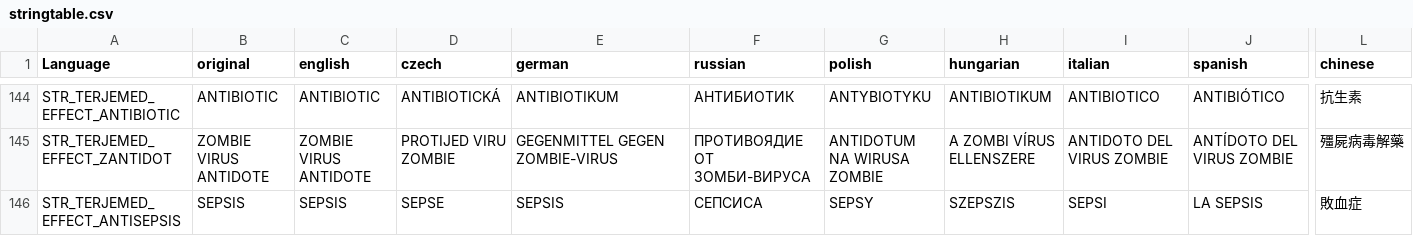
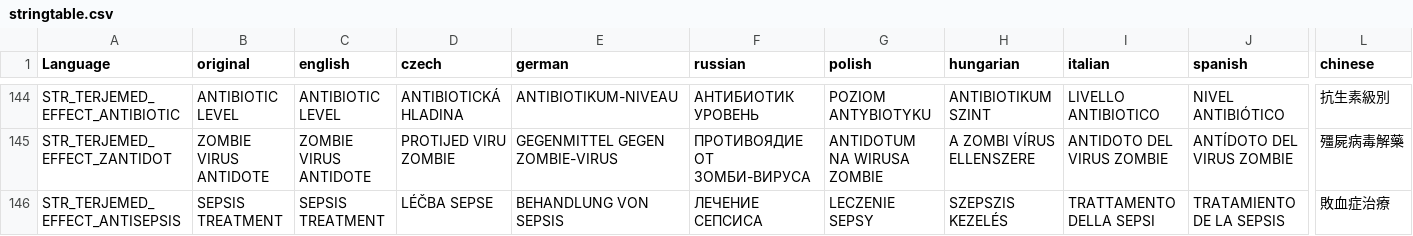
Before and after one commit to 2507110556/TerjeMods, a CSV file: TerjeMedicine/stringtable.csv, drawn as a sheet; only a part is shown, gaps mark what is left out; the diff covers the shown part only; the diff names each change by its address in the sheet, - before the commit and + after, or states it on an @@ line.

```diff
--- a/TerjeMedicine/stringtable.csv
+++ b/TerjeMedicine/stringtable.csv
-B144 (original): ANTIBIOTIC
+B144 (original): ANTIBIOTIC LEVEL
-C144 (english): ANTIBIOTIC
+C144 (english): ANTIBIOTIC LEVEL
-D144 (czech): ANTIBIOTICKÁ
+D144 (czech): ANTIBIOTICKÁ HLADINA
-E144 (german): ANTIBIOTIKUM
+E144 (german): ANTIBIOTIKUM-NIVEAU
-F144 (russian): АНТИБИОТИК
+F144 (russian): АНТИБИОТИК УРОВЕНЬ
-G144 (polish): ANTYBIOTYKU
+G144 (polish): POZIOM ANTYBIOTYKU
-H144 (hungarian): ANTIBIOTIKUM
+H144 (hungarian): ANTIBIOTIKUM SZINT
-I144 (italian): ANTIBIOTICO
+I144 (italian): LIVELLO ANTIBIOTICO
-J144 (spanish): ANTIBIÓTICO
+J144 (spanish): NIVEL ANTIBIÓTICO
-L144 (chinese): 抗生素
+L144 (chinese): 抗生素級別
-B146 (original): SEPSIS
+B146 (original): SEPSIS TREATMENT
-C146 (english): SEPSIS
+C146 (english): SEPSIS TREATMENT
-D146 (czech): SEPSE
+D146 (czech): LÉČBA SEPSE
-E146 (german): SEPSIS
+E146 (german): BEHANDLUNG VON SEPSIS
-F146 (russian): СЕПСИСА
+F146 (russian): ЛЕЧЕНИЕ СЕПСИСА
-G146 (polish): SEPSY
+G146 (polish): LECZENIE SEPSY
-H146 (hungarian): SZEPSZIS
+H146 (hungarian): SZEPSZIS KEZELÉS
-I146 (italian): SEPSI
+I146 (italian): TRATTAMENTO DELLA SEPSI
-J146 (spanish): LA SEPSIS
+J146 (spanish): TRATAMIENTO DE LA SEPSIS
-L146 (chinese): 敗血症
+L146 (chinese): 敗血症治療
```
Also changed, not shown: 1 added row, 1 removed row, 15 moved rows and 77 edited cells elsewhere in this file, TerjeCore/stringtable.csv, TerjeRadiation/stringtable.csv, 24 other files.
